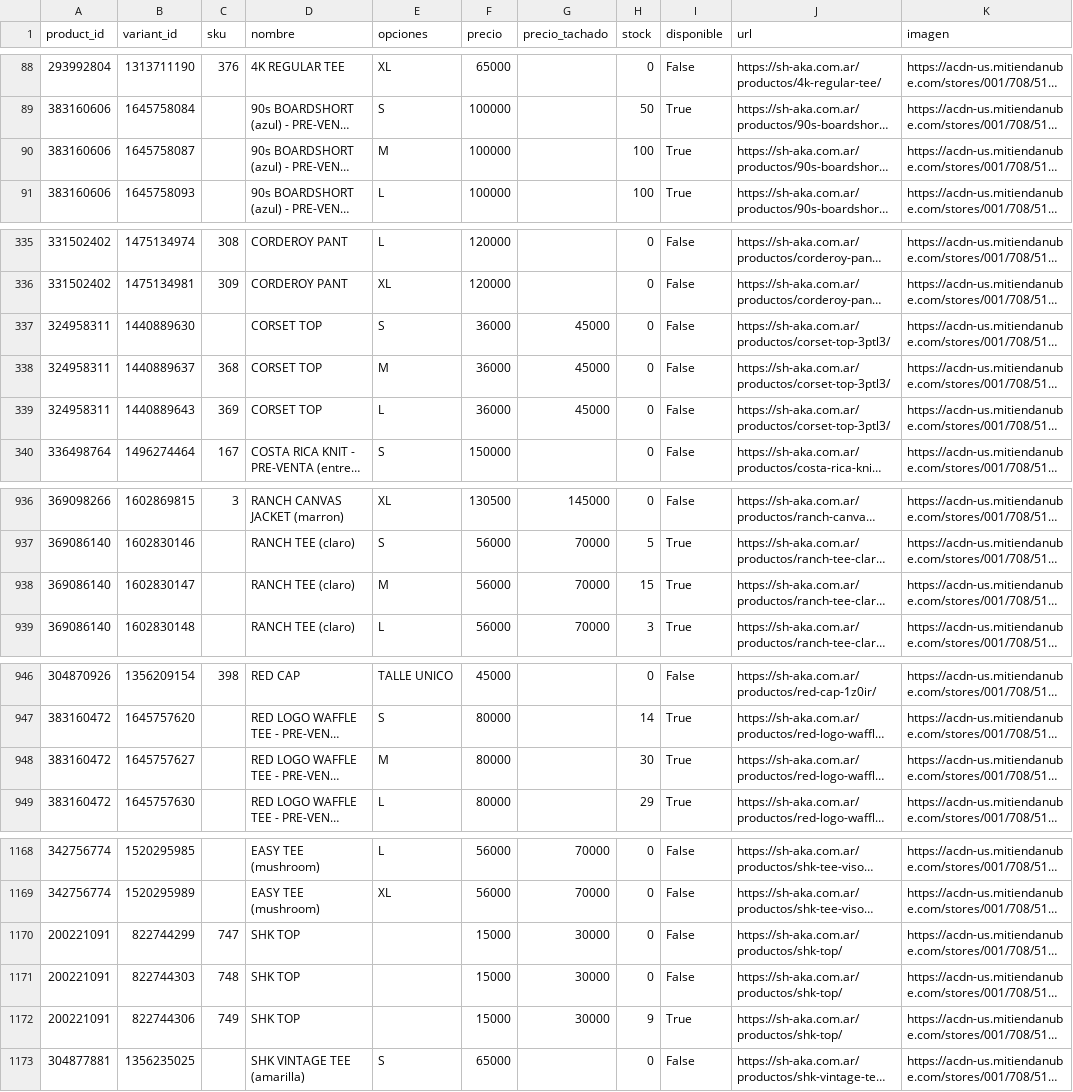
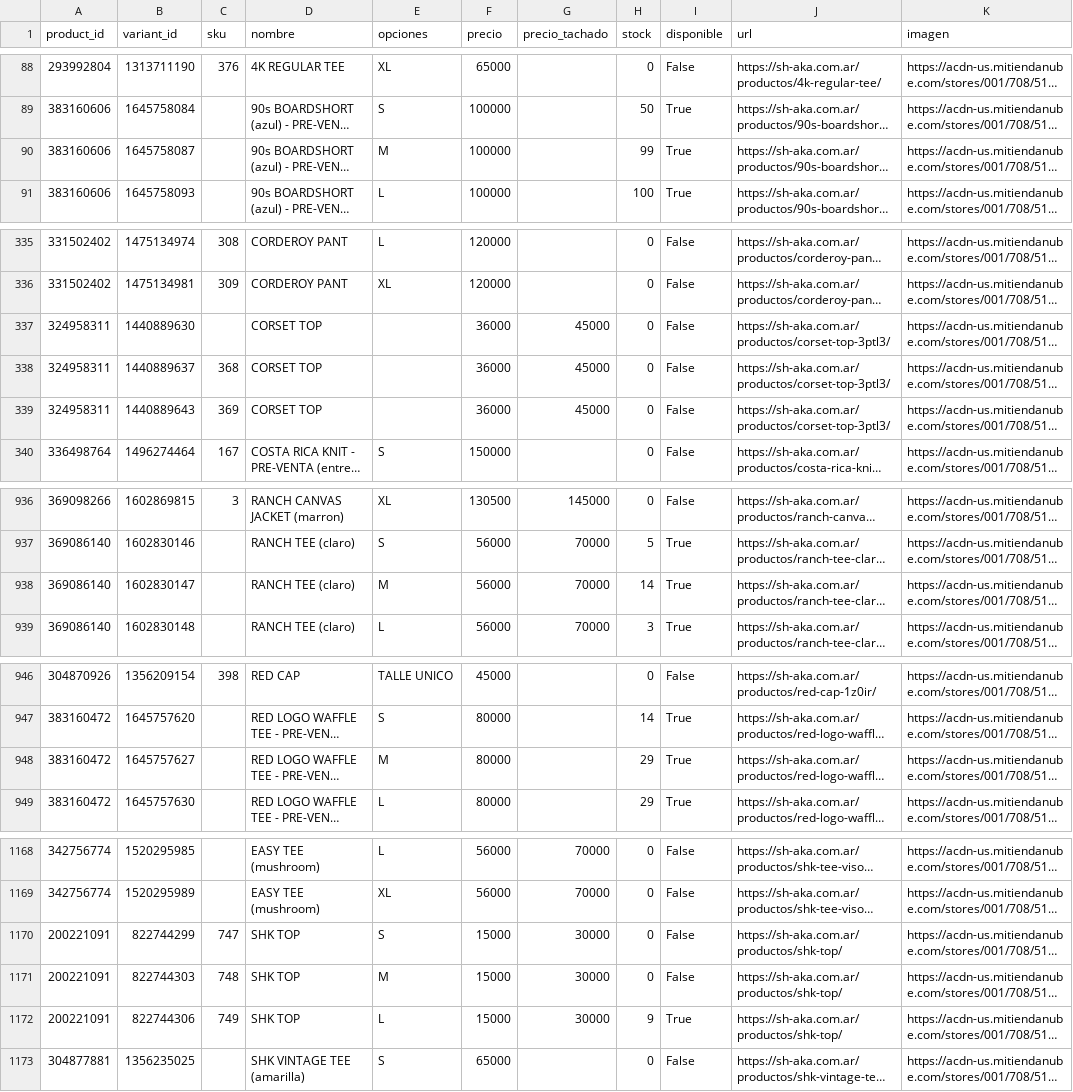
Before and after one commit to matiasugarte-oss/Shaka-Feed, a CSV file: feed.csv, drawn as a sheet; only a part is shown, gaps mark what is left out; long unchanged cells end in …; the diff covers the shown part only; the diff names each change by its address in the sheet, - before the commit and + after, or states it on an @@ line.

Commit message:
feed: 2026-11-25 15:28

```diff
--- a/feed.csv
+++ b/feed.csv
-H90 (stock): 100
+H90 (stock): 99
-E337 (opciones): S
+E337 (opciones): (empty)
-E338 (opciones): M
+E338 (opciones): (empty)
-E339 (opciones): L
+E339 (opciones): (empty)
-H938 (stock): 15
+H938 (stock): 14
-H948 (stock): 30
+H948 (stock): 29
-E1170 (opciones): (empty)
+E1170 (opciones): S
-E1171 (opciones): (empty)
+E1171 (opciones): M
-E1172 (opciones): (empty)
+E1172 (opciones): L
```
Also changed, not shown: 3 edited cells elsewhere in this file, 2 other files.
